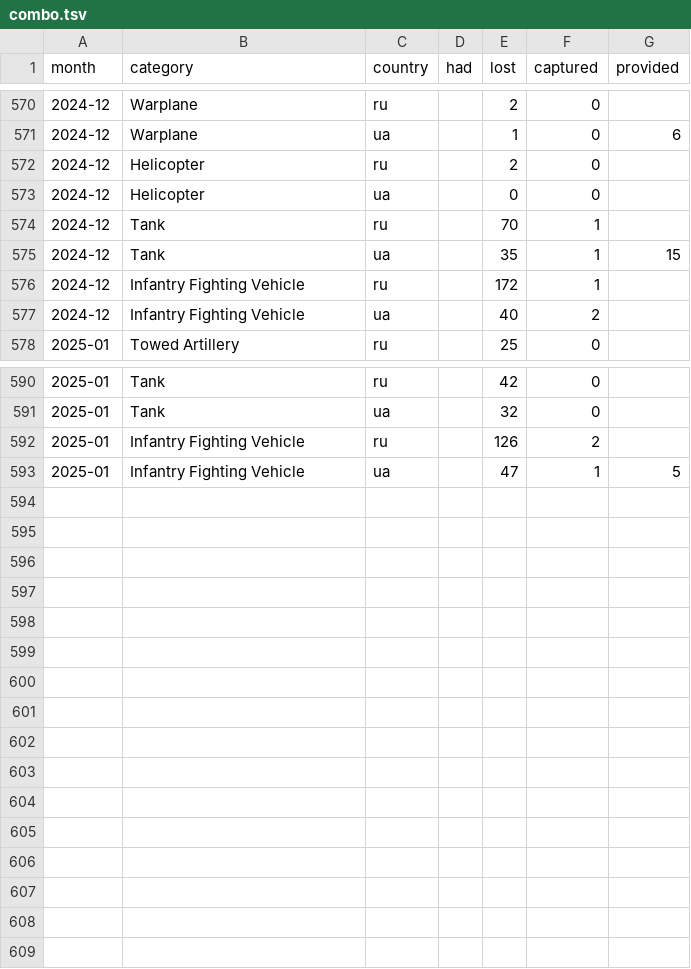
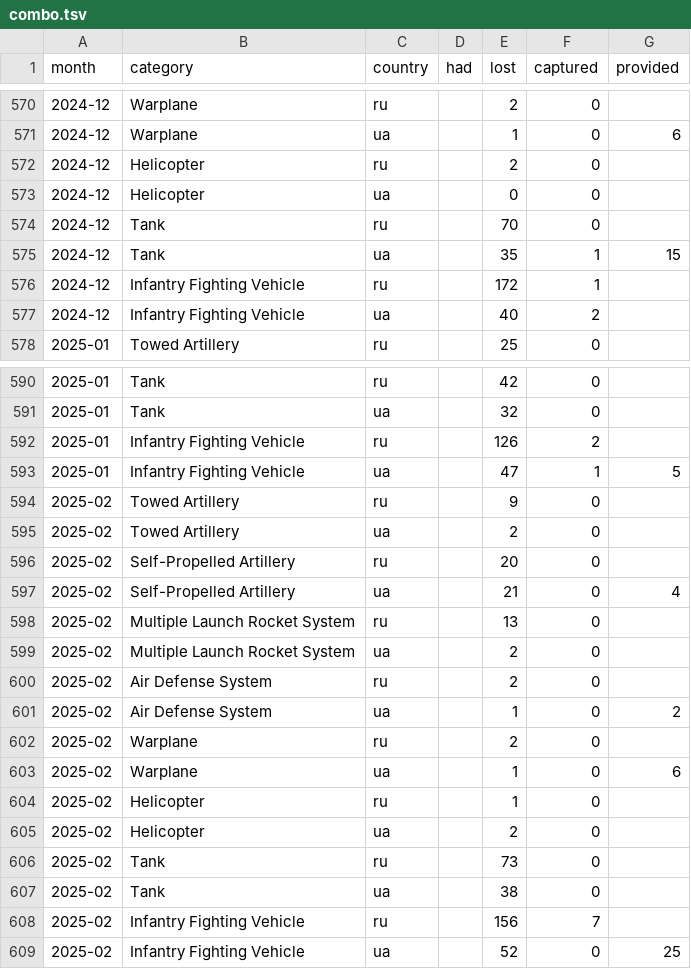
Before and after one commit to protect-ukraine-now/pun, a TSV file: src/data/combo.tsv, drawn as a sheet; only a part is shown, gaps mark what is left out.

```diff
--- a/src/data/combo.tsv
+++ b/src/data/combo.tsv
@@ -573,3 +573,3 @@ month	category	country	had	lost	captured	provided
 2024-12	Helicopter	ua		0	0	
-2024-12	Tank	ru		70	1	
+2024-12	Tank	ru		70	0	
 2024-12	Tank	ua		35	1	15
@@ -593 +593,17 @@ month	category	country	had	lost	captured	provided
 2025-01	Infantry Fighting Vehicle	ua		47	1	5
+2025-02	Towed Artillery	ru		9	0	
+2025-02	Towed Artillery	ua		2	0	
+2025-02	Self-Propelled Artillery	ru		20	0	
+2025-02	Self-Propelled Artillery	ua		21	0	4
+2025-02	Multiple Launch Rocket System	ru		13	0	
+2025-02	Multiple Launch Rocket System	ua		2	0	
+2025-02	Air Defense System	ru		2	0	
+2025-02	Air Defense System	ua		1	0	2
+2025-02	Warplane	ru		2	0	
+2025-02	Warplane	ua		1	0	6
+2025-02	Helicopter	ru		1	0	
+2025-02	Helicopter	ua		2	0	
+2025-02	Tank	ru		73	0	
+2025-02	Tank	ua		38	0	
+2025-02	Infantry Fighting Vehicle	ru		156	7	
+2025-02	Infantry Fighting Vehicle	ua		52	0	25
```
Also changed, not shown: 8 other files.
